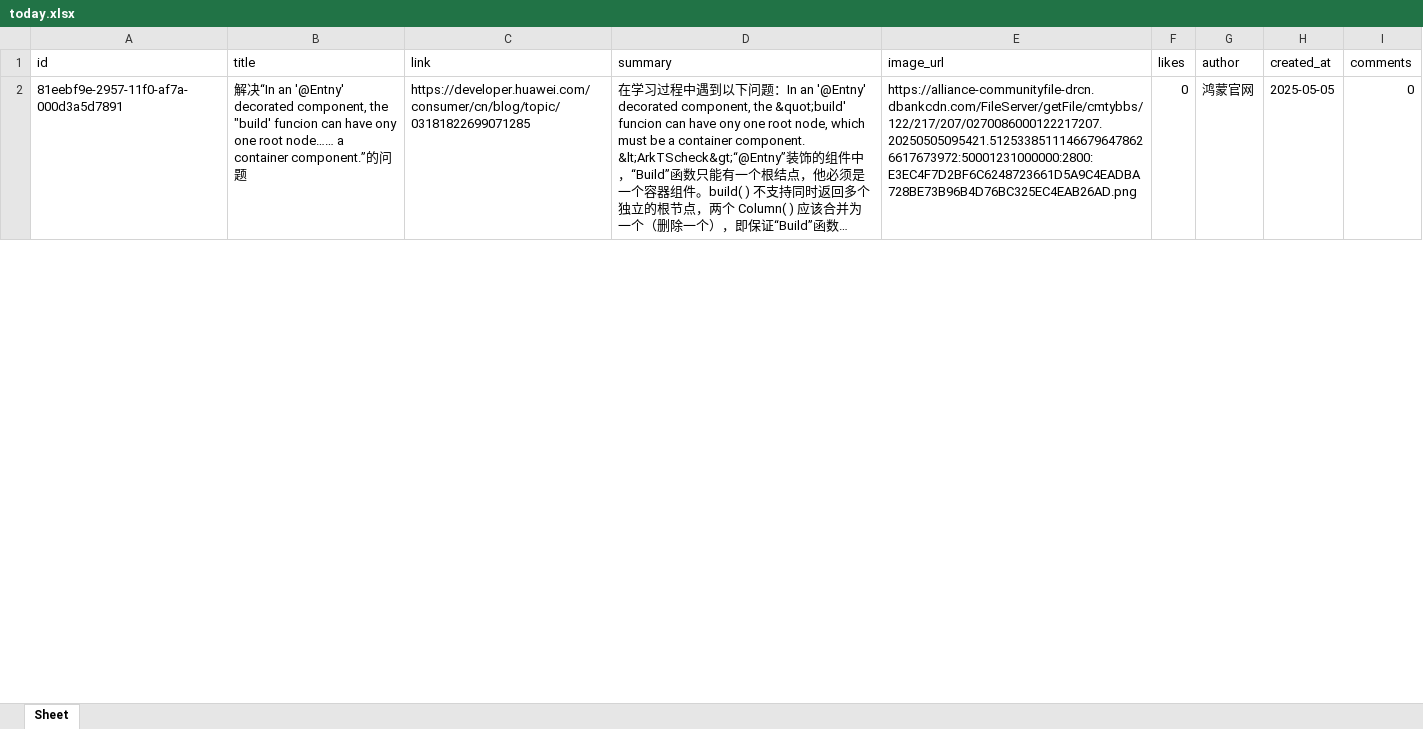
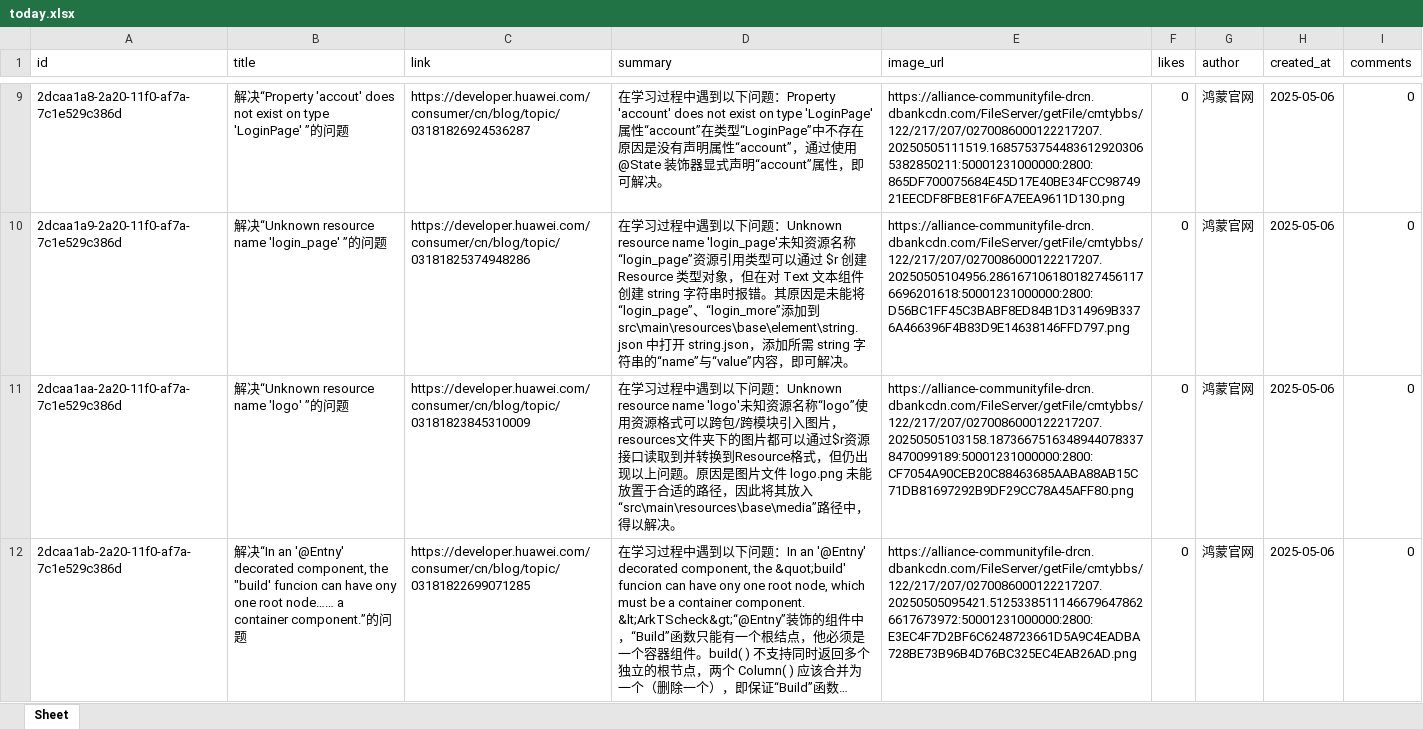
Before and after one commit to xiongbo2089/yarb-backup, an Excel workbook: today.xlsx, sheet Sheet, drawn as a sheet; only a part is shown, gaps mark what is left out; long unchanged cells end in …; values as stored, in another font and other column widths than the file's, no borders; addresses are those after the commit; the diff covers the shown part only; the diff names each change by its address in the sheet, - before the commit and + after, or states it on an @@ line.

```diff
--- a/today.xlsx (sheet Sheet)
+++ b/today.xlsx (sheet Sheet)
+row 9: 2dcaa1a8-2a20-11f0-af7a-7c1e529c386d | 解决“Property 'accout' does not exist on type 'LoginPage' ”的问题 | https://developer.huawei.com/consumer/cn/blog/topic/03181826924536287 | 在学习过程中遇到以下问题：Property 'account' does not exist on type 'LoginPage' 属性“account”在类型“LoginPage”中不存在原因是没有声明属性“account”，通过使用‌ @State 装饰器‌显式声明“account”属性，即可解决。 | https://alliance-communityfile-drcn.dbankcdn.com/FileServer/getFile/cmtybbs/122/217/207/0270086000122217207.20250505111519.16857537544836129203065382850211:50001231000000:2800:865DF700075684E45D17E40BE34FCC9874921EECDF8FBE81F6FA7EEA9611D130.png | 0 | 鸿蒙官网 | 2025-05-06 | 0
+row 10: 2dcaa1a9-2a20-11f0-af7a-7c1e529c386d | 解决“Unknown resource name 'login_page' ”的问题 | https://developer.huawei.com/consumer/cn/blog/topic/03181825374948286 | 在学习过程中遇到以下问题：Unknown resource name 'login_page'未知资源名称“login_page”资源引用类型可以通过 $r 创建 Resource 类型对象，但在对 Text 文本组件创建 string 字符串时报错。其原因是未能将“login_page”、“login_more”添加到 src\main\resources\base\element\string.json 中打开 string.json，添加所需 string 字符串的“name”与“value”内容，即可解决。 | https://alliance-communityfile-drcn.dbankcdn.com/FileServer/getFile/cmtybbs/122/217/207/0270086000122217207.20250505104956.28616710618018274561176696201618:50001231000000:2800:D56BC1FF45C3BABF8ED84B1D314969B3376A466396F4B83D9E14638146FFD797.png | 0 | 鸿蒙官网 | 2025-05-06 | 0
+row 11: 2dcaa1aa-2a20-11f0-af7a-7c1e529c386d | 解决“Unknown resource name 'logo' ”的问题 | https://developer.huawei.com/consumer/cn/blog/topic/03181823845310009 | 在学习过程中遇到以下问题：Unknown resource name 'logo'未知资源名称“logo”使用资源格式可以跨包/跨模块引入图片，resources文件夹下的图片都可以通过$r资源接口读取到并转换到Resource格式，但仍出现以上问题。原因是图片文件 logo.png 未能放置于合适的路径，因此将其放入“src\main\resources\base\media”路径中，得以解决。 | https://alliance-communityfile-drcn.dbankcdn.com/FileServer/getFile/cmtybbs/122/217/207/0270086000122217207.20250505103158.18736675163489440783378470099189:50001231000000:2800:CF7054A90CEB20C88463685AABA88AB15C71DB81697292B9DF29CC78A45AFF80.png | 0 | 鸿蒙官网 | 2025-05-06 | 0
-A12 (id): 81eebf9e-2957-11f0-af7a-000d3a5d7891
+A12 (id): 2dcaa1ab-2a20-11f0-af7a-7c1e529c386d
-H12 (created_at): 2025-05-05
+H12 (created_at): 2025-05-06
```
Also changed, not shown: 7 added rows and 3 removed rows elsewhere in this sheet, 1 other file.
